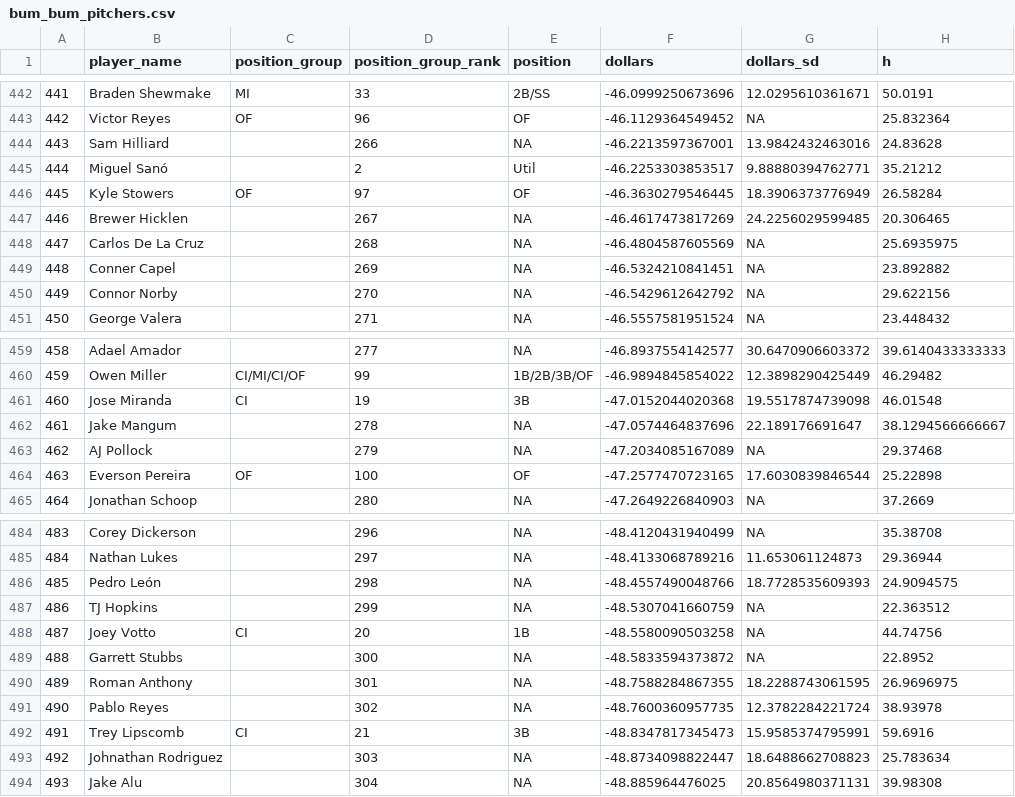
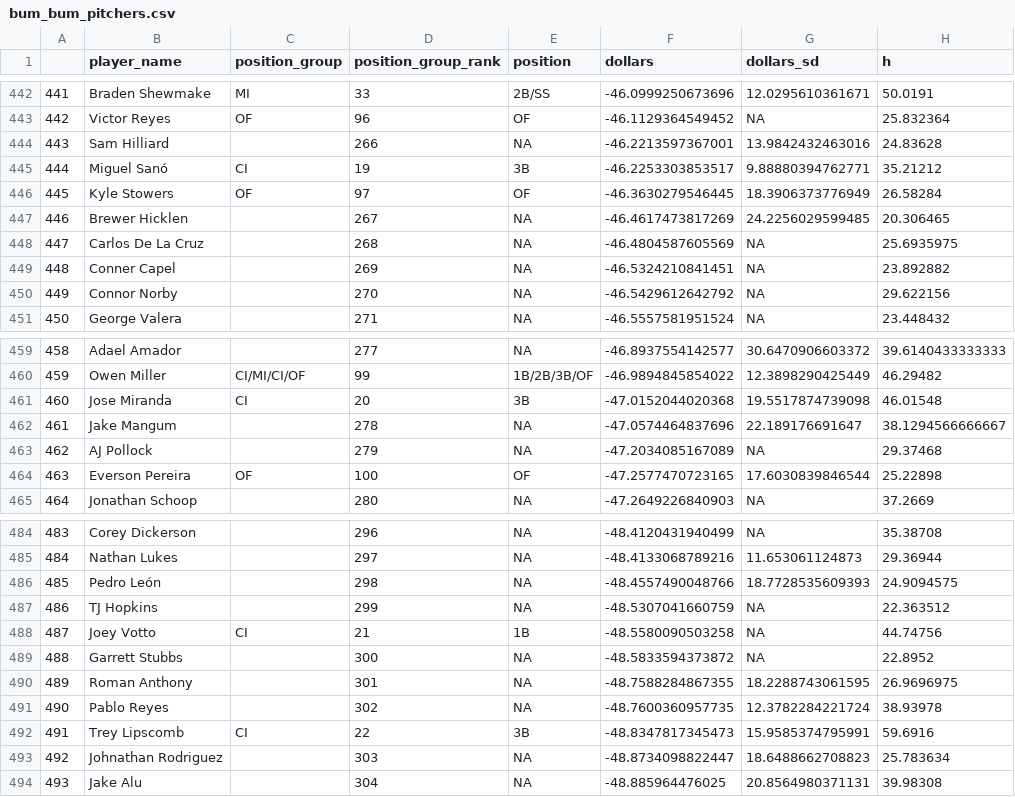
Before and after one commit to SamuelLachance/Betting, a CSV file: ottoneu/bum_bum_pitchers.csv, drawn as a sheet; only a part is shown, gaps mark what is left out; the diff names each change by its address in the sheet, - before the commit and + after, or states it on an @@ line.

```diff
--- a/ottoneu/bum_bum_pitchers.csv
+++ b/ottoneu/bum_bum_pitchers.csv
-C445 (position_group): (empty)
+C445 (position_group): CI
-D445 (position_group_rank): 2
+D445 (position_group_rank): 19
-E445 (position): Util
+E445 (position): 3B
-D461 (position_group_rank): 19
+D461 (position_group_rank): 20
-D488 (position_group_rank): 20
+D488 (position_group_rank): 21
-D492 (position_group_rank): 21
+D492 (position_group_rank): 22
```
Also changed, not shown: ottoneu/all_pitchers.csv, ottoneu/dani_rojas_hitters.csv, 3 other files.
